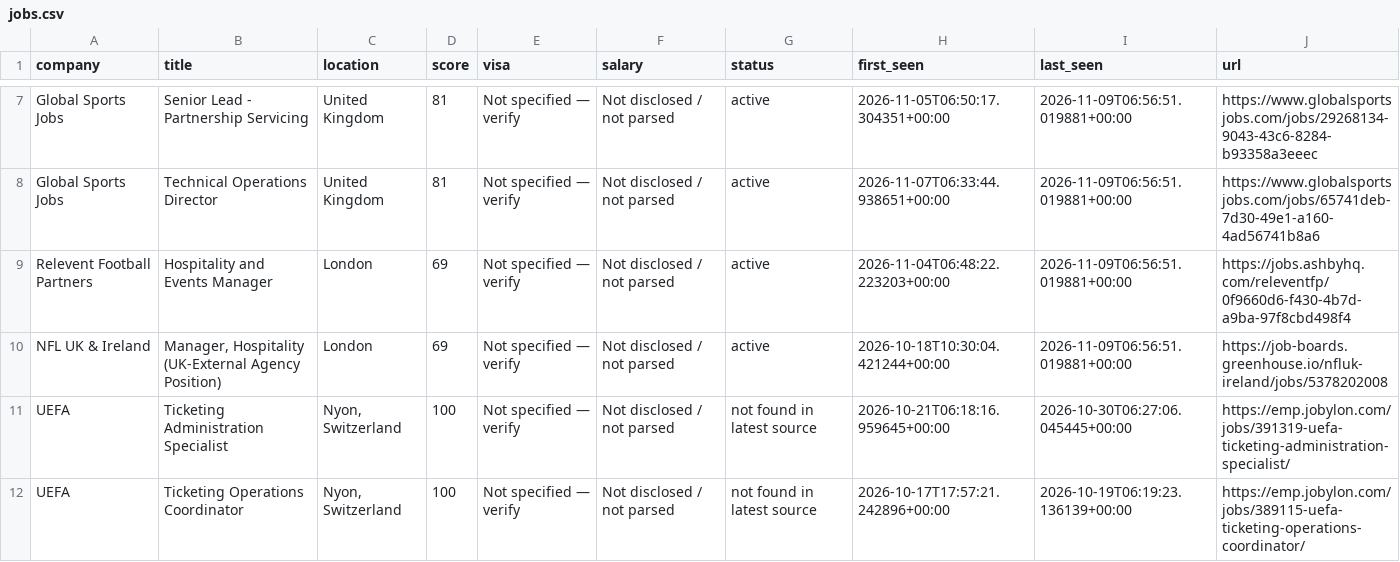
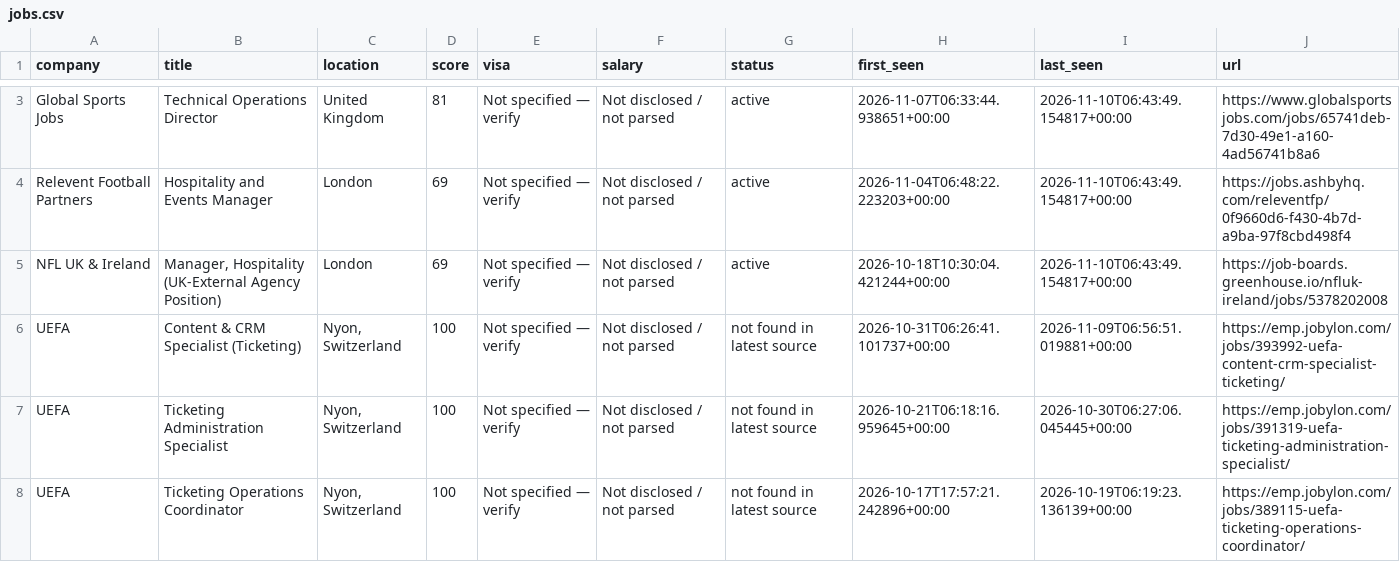
Before and after one commit to kabar2772-rgb/ticketing-career-radar, a CSV file: data/jobs.csv, drawn as a sheet; only a part is shown, gaps mark what is left out; removed rows and columns are numbered as before the commit, all else as after; the diff covers the shown part only; the diff names each change by its address in the sheet, - before the commit and + after, or states it on an @@ line.

```diff
--- a/data/jobs.csv
+++ b/data/jobs.csv
-row 7: Global Sports Jobs | Senior Lead - Partnership Servicing | United Kingdom | 81 | Not specified — verify | Not disclosed / not parsed | active | 2026-11-05T06:50:17.304351+00:00 | 2026-11-09T06:56:51.019881+00:00 | https://www.globalsportsjobs.com/jobs/29268134-9043-43c6-8284-b93358a3eeec
-I3:I5 (last_seen): 2026-11-09T06:56:51.019881+00:00
+I3:I5 (last_seen): 2026-11-10T06:43:49.154817+00:00
+row 6: UEFA | Content & CRM Specialist (Ticketing) | Nyon, Switzerland | 100 | Not specified — verify | Not disclosed / not parsed | not found in latest source | 2026-10-31T06:26:41.101737+00:00 | 2026-11-09T06:56:51.019881+00:00 | https://emp.jobylon.com/jobs/393992-uefa-content-crm-specialist-ticketing/
```
Also changed, not shown: 4 added rows, 4 removed rows and 1 edited cell elsewhere in this file, 1 other file.
